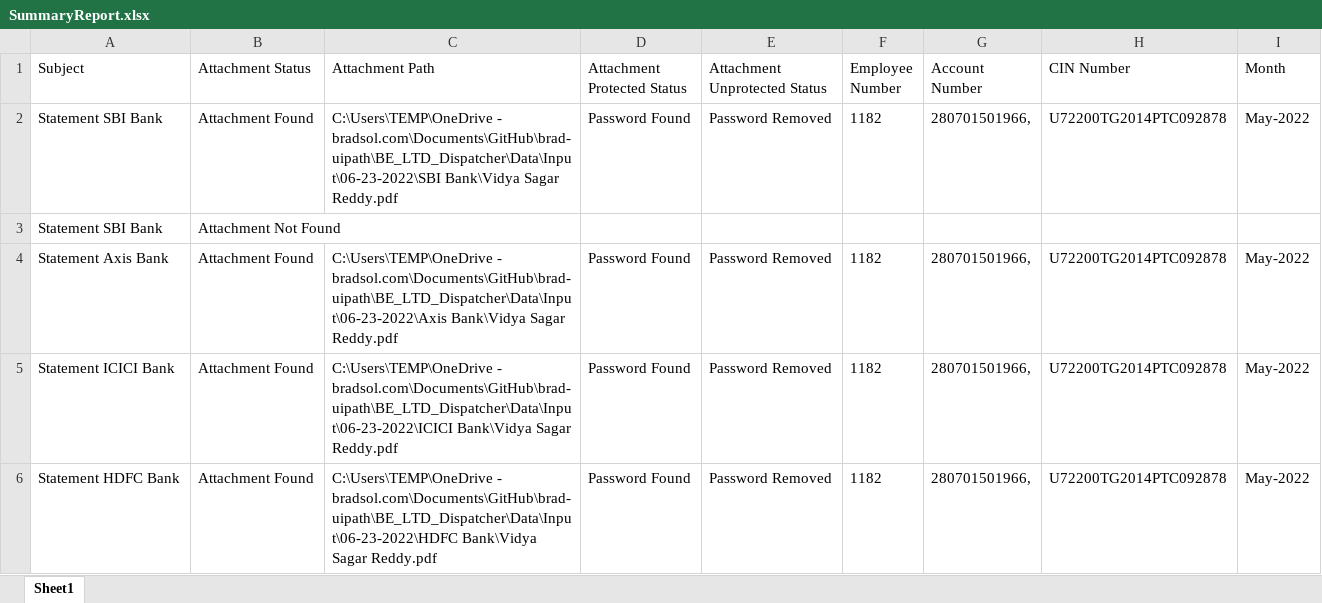
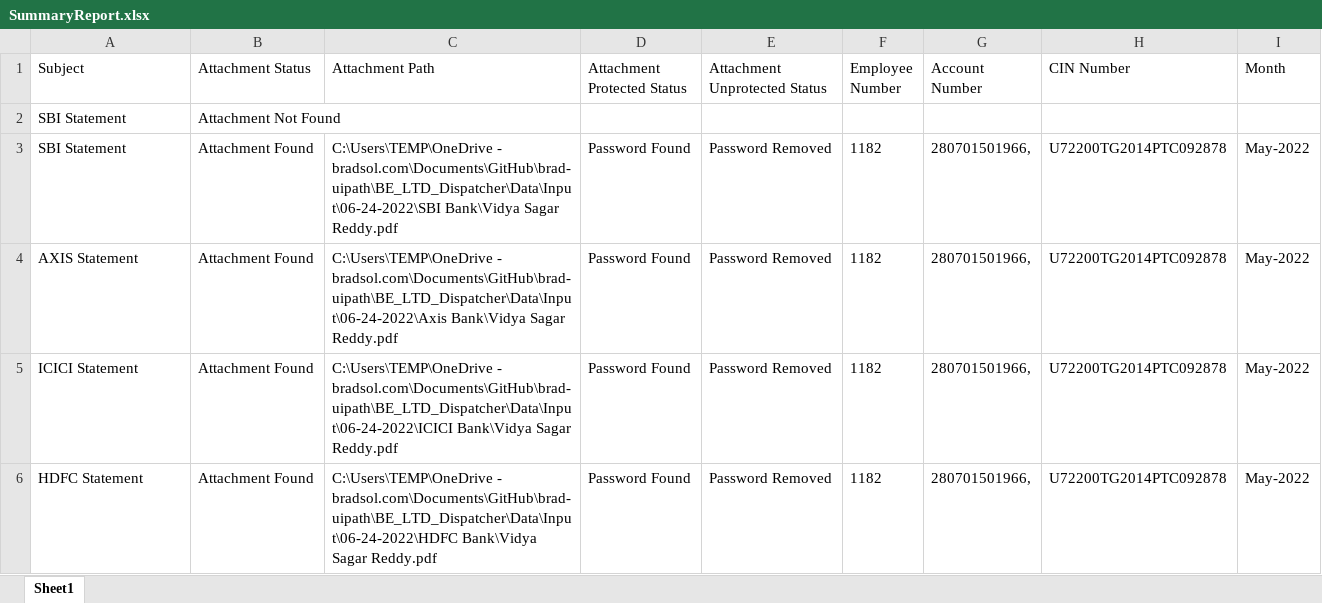
Before and after one commit to rbhattad31/brad-uipath, an Excel workbook: BE_LTD_Dispatcher/Data/SummaryReport.xlsx, sheet Sheet1, drawn as a sheet; values as stored, in another font and other column widths than the file's, no borders; removed rows and columns are numbered as before the commit, all else as after; the diff names each change by its address in the sheet, - before the commit and + after, or states it on an @@ line.

Commit message:
Added Each Bank Subject In Config File

```diff
--- a/BE_LTD_Dispatcher/Data/SummaryReport.xlsx (sheet Sheet1)
+++ b/BE_LTD_Dispatcher/Data/SummaryReport.xlsx (sheet Sheet1)
+row 2: SBI Statement | Attachment Not Found
-A3 (Subject): Statement SBI Bank
+A3 (Subject): SBI Statement
-C3 (Attachment Path): C:\Users\TEMP\OneDrive - bradsol.com\Documents\GitHub\brad-uipath\BE_LTD_Dispatcher\Data\Input\06-23-2022\SBI Bank\Vidya Sagar…
+C3 (Attachment Path): C:\Users\TEMP\OneDrive - bradsol.com\Documents\GitHub\brad-uipath\BE_LTD_Dispatcher\Data\Input\06-24-2022\SBI Bank\Vidya Sagar…
-row 3: Statement SBI Bank | Attachment Not Found
-A4 (Subject): Statement Axis Bank
+A4 (Subject): AXIS Statement
-C4 (Attachment Path): C:\Users\TEMP\OneDrive - bradsol.com\Documents\GitHub\brad-uipath\BE_LTD_Dispatcher\Data\Input\06-23-2022\Axis Bank\Vidya Sagar…
+C4 (Attachment Path): C:\Users\TEMP\OneDrive - bradsol.com\Documents\GitHub\brad-uipath\BE_LTD_Dispatcher\Data\Input\06-24-2022\Axis Bank\Vidya Sagar…
-A5 (Subject): Statement ICICI Bank
+A5 (Subject): ICICI Statement
-C5 (Attachment Path): C:\Users\TEMP\OneDrive - bradsol.com\Documents\GitHub\brad-uipath\BE_LTD_Dispatcher\Data\Input\06-23-2022\ICICI Bank\Vidya Sagar…
+C5 (Attachment Path): C:\Users\TEMP\OneDrive - bradsol.com\Documents\GitHub\brad-uipath\BE_LTD_Dispatcher\Data\Input\06-24-2022\ICICI Bank\Vidya Sagar…
-A6 (Subject): Statement HDFC Bank
+A6 (Subject): HDFC Statement
-C6 (Attachment Path): C:\Users\TEMP\OneDrive - bradsol.com\Documents\GitHub\brad-uipath\BE_LTD_Dispatcher\Data\Input\06-23-2022\HDFC Bank\Vidya Sagar…
+C6 (Attachment Path): C:\Users\TEMP\OneDrive - bradsol.com\Documents\GitHub\brad-uipath\BE_LTD_Dispatcher\Data\Input\06-24-2022\HDFC Bank\Vidya Sagar…
```
Also changed, not shown: BE_LTD_Dispatcher/Data/Config.xlsx, 13 other files.
